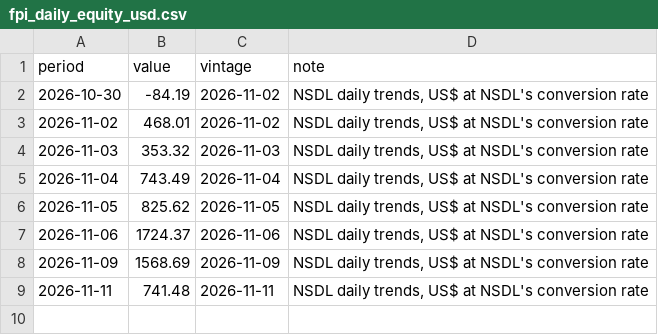
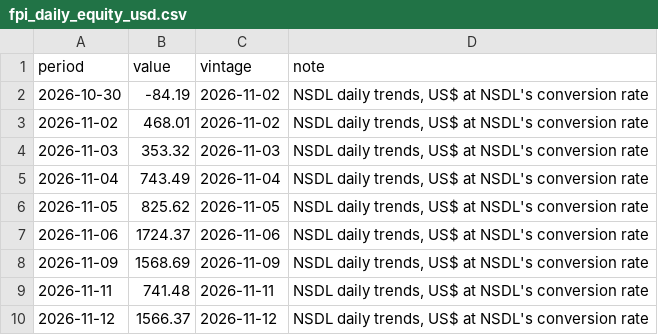
Before and after one commit to indiamacrofinance/indiamacrofinance, a CSV file: data/series/fpi_daily_equity_usd.csv, drawn as a sheet; the diff names each change by its address in the sheet, - before the commit and + after, or states it on an @@ line.

Commit message:
markets: FPI debt, daily 138.07, FPI equity, daily 1,566, FPI total, daily 1,709, FPI debt flows 7,451 (+9 more)
- FPI debt, daily: 138.07 (2026-11-12)
- FPI equity, daily: 1,566 (2026-11-12)
- FPI total, daily: 1,709 (2026-11-12)
- FPI debt flows: 7,451 (2026-11-01)
- FPI equity flows: 75,392 (2026-11-01)
- FPI total flows: 82,841 (2026-11-01)
- India VIX: 16.62 (2026-11-12)
- Nifty 50: 25,299 (2026-11-12)
- Sensex: 81,911 (2026-11-12)
- USD/CNY: 6.67 (2026-11-12)
- USD/IDR: 18,228 (2026-11-12)
- USD/INR (market): 94.04 (2026-11-12)
- USD/KRW: 1,332 (2026-11-12)

```diff
--- a/data/series/fpi_daily_equity_usd.csv
+++ b/data/series/fpi_daily_equity_usd.csv
+row 10: 2026-11-12 | 1566.37 | 2026-11-12 | NSDL daily trends, US$ at NSDL's conversion rate
```
Also changed, not shown: data/revisions/usdkrw_close.csv, data/series/fpi_daily_debt_usd.csv, 46 other files.
